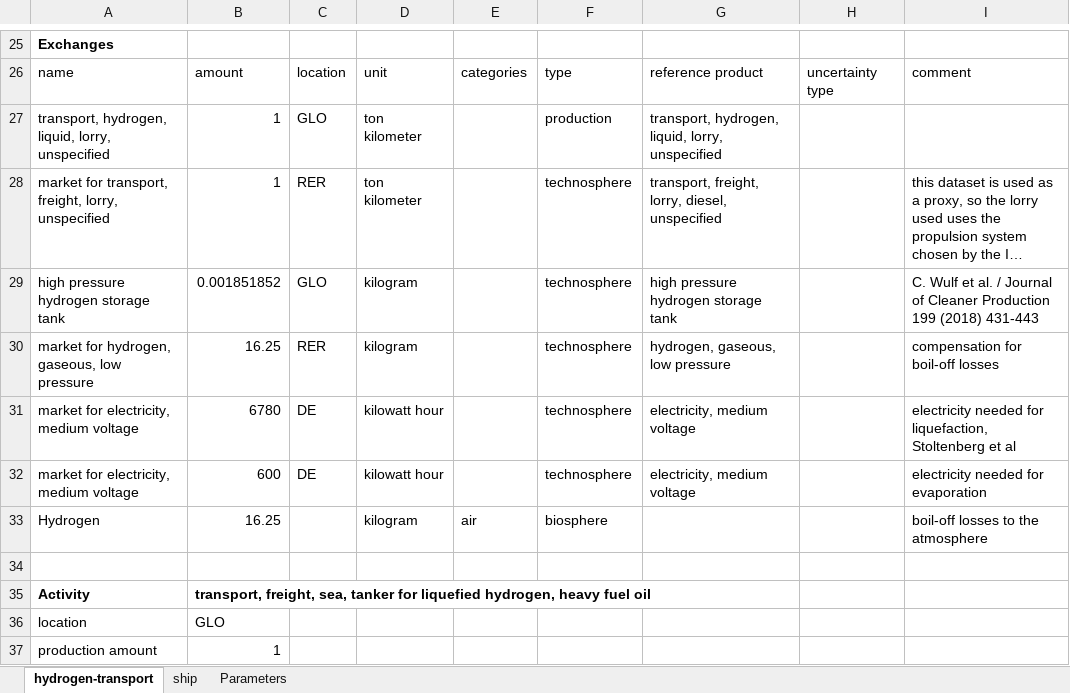
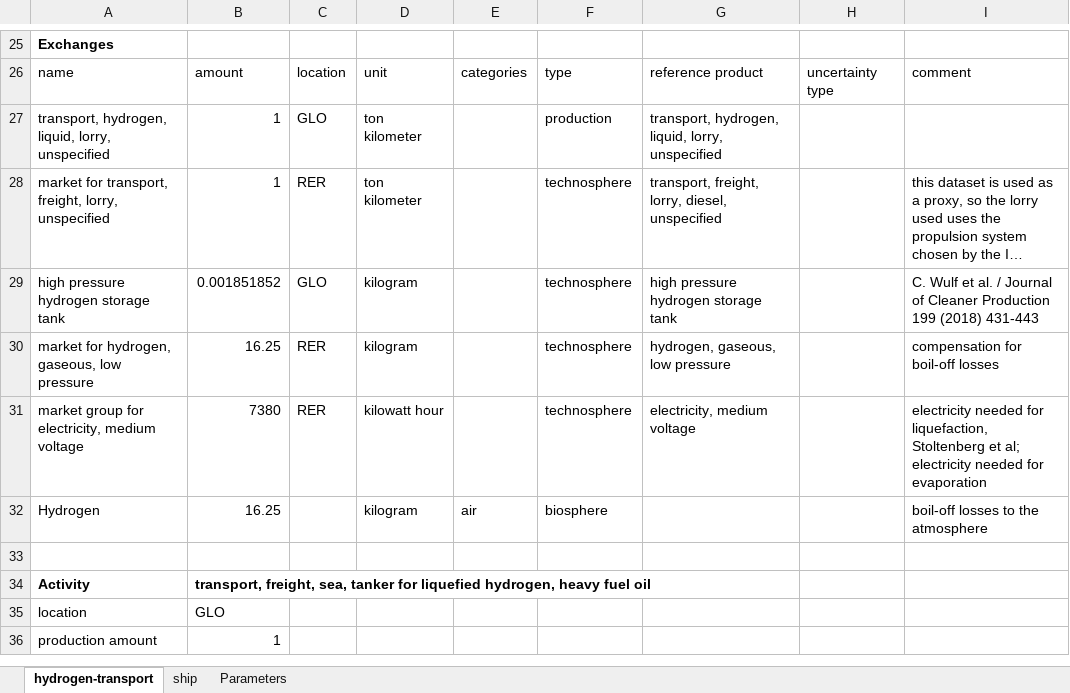
Before and after one commit to Tubias-Close/premise_h2-distribution, an Excel workbook: premise/data/additional_inventories/lci-hydrogen-transport.xlsx, sheet hydrogen-transport, drawn as a sheet; only a part is shown, gaps mark what is left out; long unchanged cells end in …; values as stored, in another font and other column widths than the file's, no borders; the diff names each change by its address in the sheet, - before the commit and + after, or states it on an @@ line.

Commit message:
resolved doubling of ref-product in hydrogen transport. Added validation of matched activities to base and hydrogen.py.

```diff
--- a/premise/data/additional_inventories/lci-hydrogen-transport.xlsx (sheet hydrogen-transport)
+++ b/premise/data/additional_inventories/lci-hydrogen-transport.xlsx (sheet hydrogen-transport)
-A31: market for electricity, medium voltage
+A31: market group for electricity, medium voltage
-B31: 6780
+B31: 7380
-C31: DE
+C31: RER
-I31: …Stoltenberg et al
+I31: …Stoltenberg et al; electricity needed for evaporation
-row 32: market for electricity, medium voltage | 600 | DE | kilowatt hour |  | technosphere | electricity, medium voltage |  | electricity needed for evaporation
```
Also changed, not shown: 4 other files.
